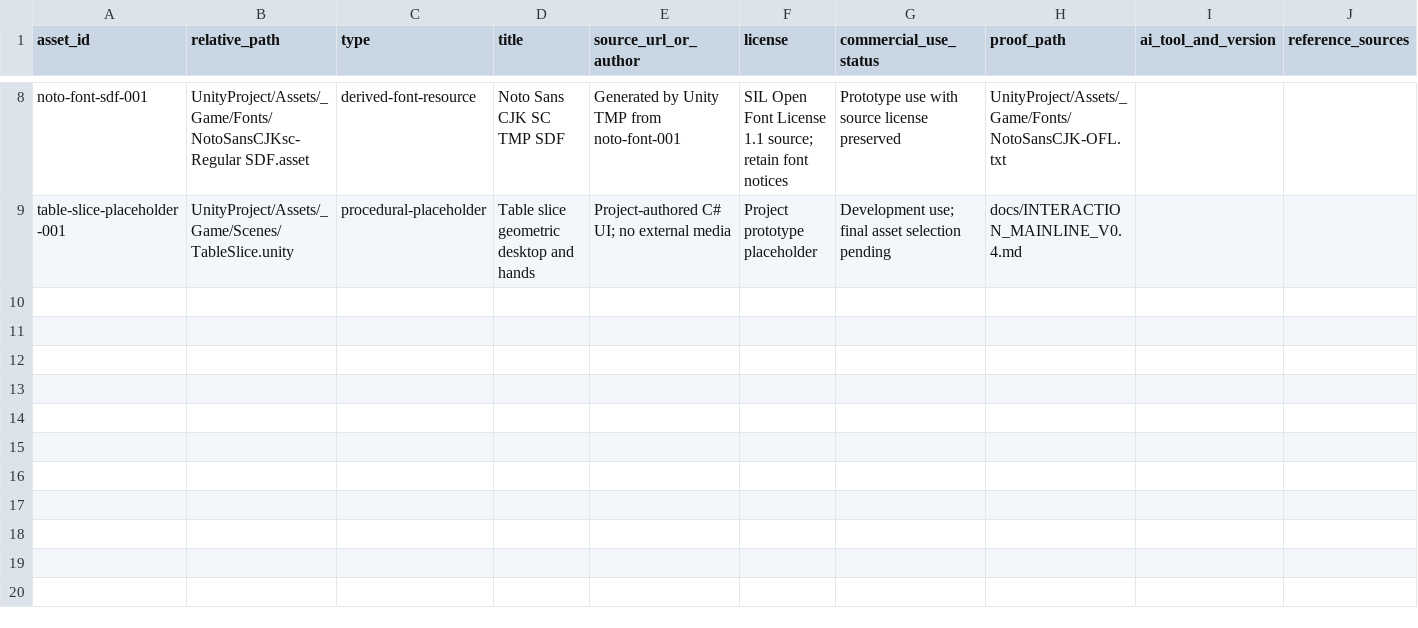
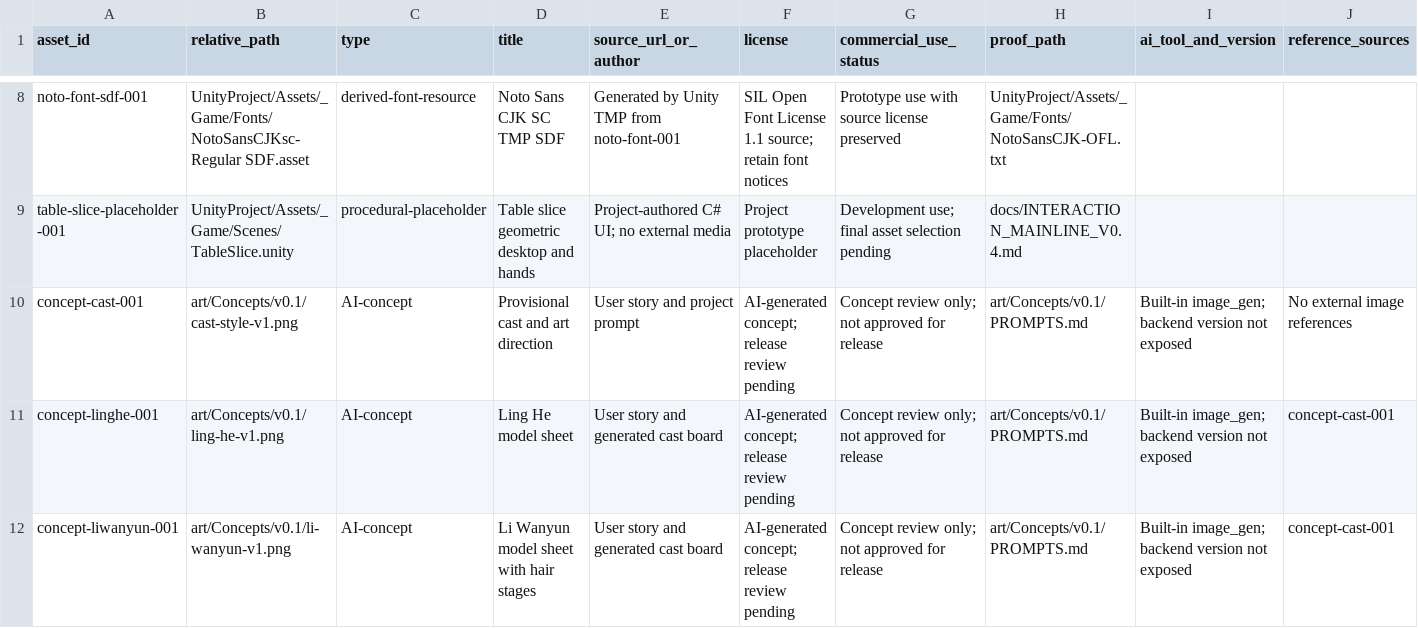
Before and after one commit to junhao-zhang7/LoveNarrativeGame, a CSV file: docs/ASSET_LICENSES.csv, drawn as a sheet; only a part is shown, gaps mark what is left out; rows hold the shown columns only; the diff names each change by its address in the sheet, - before the commit and + after, or states it on an @@ line.

Commit message:
art: add campus style board and lead character concept sheets

```diff
--- a/docs/ASSET_LICENSES.csv
+++ b/docs/ASSET_LICENSES.csv
+row 10: concept-cast-001 | art/Concepts/v0.1/cast-style-v1.png | AI-concept | Provisional cast and art direction | User story and project prompt | AI-generated concept; release review pending | Concept review only; not approved for release | art/Concepts/v0.1/PROMPTS.md | Built-in image_gen; backend version not exposed | No external image references
+row 11: concept-linghe-001 | art/Concepts/v0.1/ling-he-v1.png | AI-concept | Ling He model sheet | User story and generated cast board | AI-generated concept; release review pending | Concept review only; not approved for release | art/Concepts/v0.1/PROMPTS.md | Built-in image_gen; backend version not exposed | concept-cast-001
+row 12: concept-liwanyun-001 | art/Concepts/v0.1/li-wanyun-v1.png | AI-concept | Li Wanyun model sheet with hair stages | User story and generated cast board | AI-generated concept; release review pending | Concept review only; not approved for release | art/Concepts/v0.1/PROMPTS.md | Built-in image_gen; backend version not exposed | concept-cast-001
```
Also changed, not shown: 5 other files.
